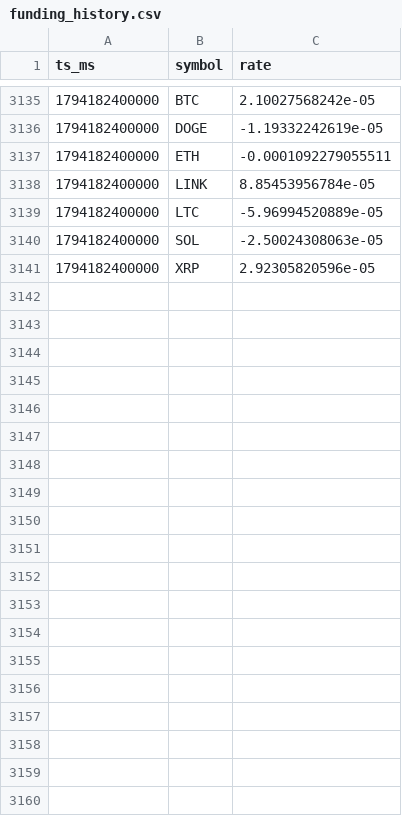
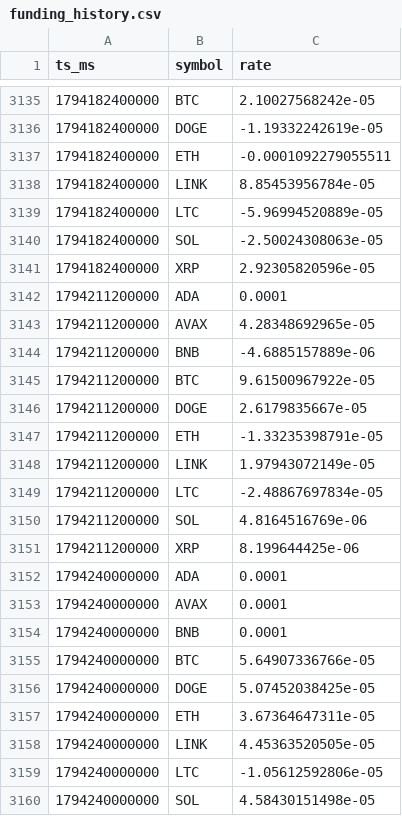
Before and after one commit to moha3ddd-cloud/Paper-Bot, a CSV file: data/funding_history.csv, drawn as a sheet; only a part is shown, gaps mark what is left out; the diff covers the shown part only.

```diff
--- a/data/funding_history.csv
+++ b/data/funding_history.csv
@@ -3141 +3141,20 @@ ts_ms,symbol,rate
 1794182400000,XRP,2.92305820596e-05
+1794211200000,ADA,0.0001
+1794211200000,AVAX,4.28348692965e-05
+1794211200000,BNB,-4.6885157889e-06
+1794211200000,BTC,9.61500967922e-05
+1794211200000,DOGE,2.6179835667e-05
+1794211200000,ETH,-1.33235398791e-05
+1794211200000,LINK,1.97943072149e-05
+1794211200000,LTC,-2.48867697834e-05
+1794211200000,SOL,4.8164516769e-06
+1794211200000,XRP,8.199644425e-06
+1794240000000,ADA,0.0001
+1794240000000,AVAX,0.0001
+1794240000000,BNB,0.0001
+1794240000000,BTC,5.64907336766e-05
+1794240000000,DOGE,5.07452038425e-05
+1794240000000,ETH,3.67364647311e-05
+1794240000000,LINK,4.45363520505e-05
+1794240000000,LTC,-1.05612592806e-05
+1794240000000,SOL,4.58430151498e-05
```
Also changed, not shown: 11 added rows elsewhere in this file, 2 other files.
